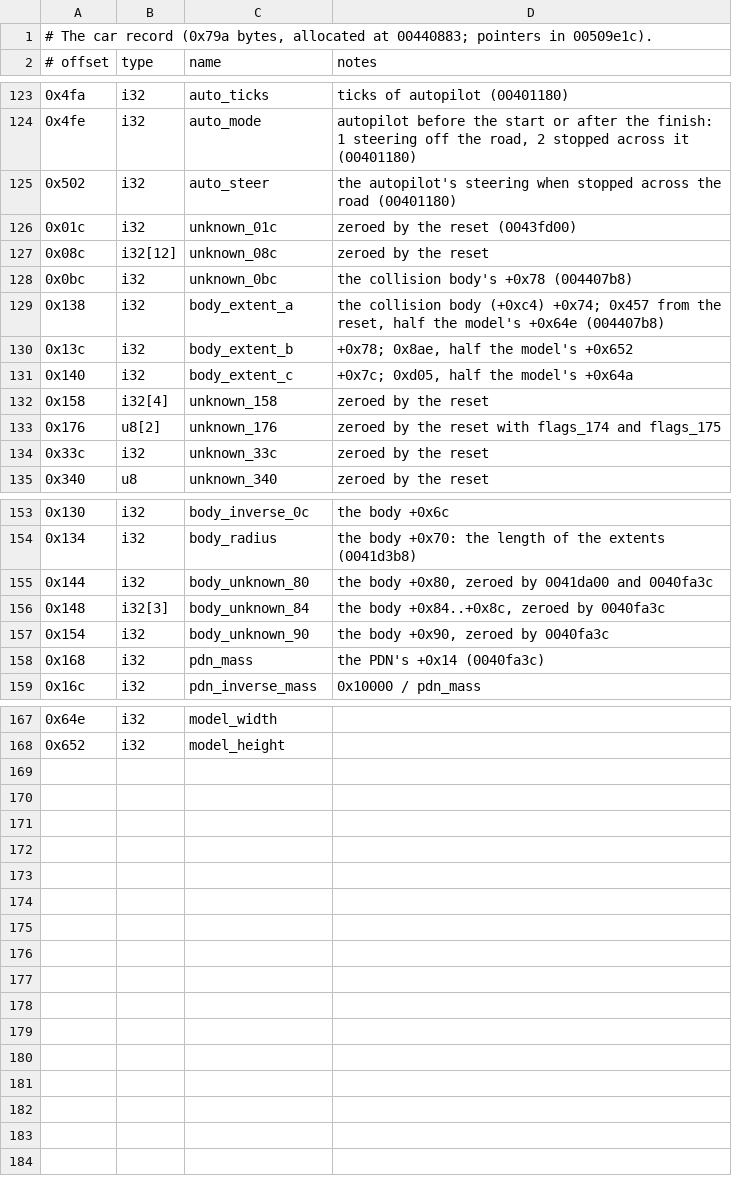
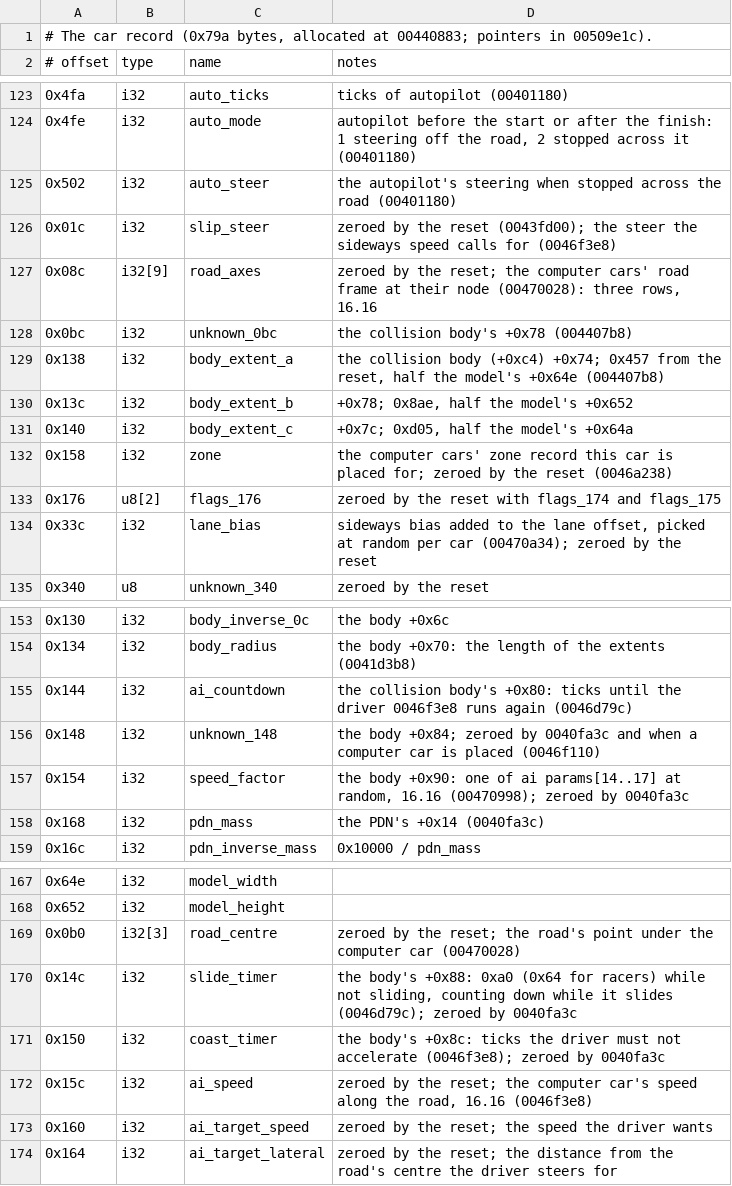
Before and after one commit to BytesNRust/spirited-drive, a TSV file: docs/car_fields.tsv, drawn as a sheet; only a part is shown, gaps mark what is left out; the diff covers the shown part only.

Commit message:
refactor: name the computer cars' fields (road frame, speeds, timers, zones, lanes) as the AI ports found them
Co-Authored-By: Txomin Jiménez <txomin.jimenez@proton.me>

```diff
--- a/docs/car_fields.tsv
+++ b/docs/car_fields.tsv
@@ -125,4 +125,4 @@
 0x502	i32	auto_steer	the autopilot's steering when stopped across the road (00401180)
-0x01c	i32	unknown_01c	zeroed by the reset (0043fd00)
-0x08c	i32[12]	unknown_08c	zeroed by the reset
+0x01c	i32	slip_steer	zeroed by the reset (0043fd00); the steer the sideways speed calls for (0046f3e8)
+0x08c	i32[9]	road_axes	zeroed by the reset; the computer cars' road frame at their node (00470028): three rows, 16.16
 0x0bc	i32	unknown_0bc	the collision body's +0x78 (004407b8)
@@ -131,5 +131,5 @@
 0x140	i32	body_extent_c	+0x7c; 0xd05, half the model's +0x64a
-0x158	i32[4]	unknown_158	zeroed by the reset
-0x176	u8[2]	unknown_176	zeroed by the reset with flags_174 and flags_175
-0x33c	i32	unknown_33c	zeroed by the reset
+0x158	i32	zone	the computer cars' zone record this car is placed for; zeroed by the reset (0046a238)
+0x176	u8[2]	flags_176	zeroed by the reset with flags_174 and flags_175
+0x33c	i32	lane_bias	sideways bias added to the lane offset, picked at random per car (00470a34); zeroed by the reset
 0x340	u8	unknown_340	zeroed by the reset
@@ -154,5 +154,5 @@
 0x134	i32	body_radius	the body +0x70: the length of the extents (0041d3b8)
-0x144	i32	body_unknown_80	the body +0x80, zeroed by 0041da00 and 0040fa3c
-0x148	i32[3]	body_unknown_84	the body +0x84..+0x8c, zeroed by 0040fa3c
-0x154	i32	body_unknown_90	the body +0x90, zeroed by 0040fa3c
+0x144	i32	ai_countdown	the collision body's +0x80: ticks until the driver 0046f3e8 runs again (0046d79c)
+0x148	i32	unknown_148	the body +0x84; zeroed by 0040fa3c and when a computer car is placed (0046f110)
+0x154	i32	speed_factor	the body +0x90: one of ai params[14..17] at random, 16.16 (00470998); zeroed by 0040fa3c
 0x168	i32	pdn_mass	the PDN's +0x14 (0040fa3c)
@@ -168 +168,7 @@
 0x652	i32	model_height
+0x0b0	i32[3]	road_centre	zeroed by the reset; the road's point under the computer car (00470028)
+0x14c	i32	slide_timer	the body's +0x88: 0xa0 (0x64 for racers) while not sliding, counting down while it slides (0046d79c); zeroed by 0040fa3c
+0x150	i32	coast_timer	the body's +0x8c: ticks the driver must not accelerate (0046f3e8); zeroed by 0040fa3c
+0x15c	i32	ai_speed	zeroed by the reset; the computer car's speed along the road, 16.16 (0046f3e8)
+0x160	i32	ai_target_speed	zeroed by the reset; the speed the driver wants
+0x164	i32	ai_target_lateral	zeroed by the reset; the distance from the road's centre the driver steers for
```
Also changed, not shown: 2 edited cells elsewhere in this file, docs/ai_fields.tsv, 4 other files.
